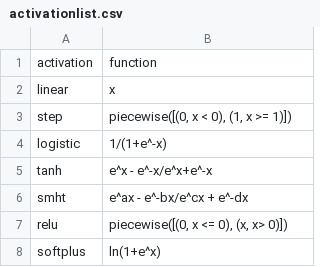
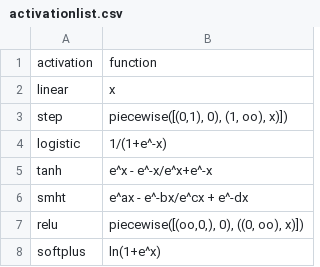
Before and after one commit to UnkDevE/silver-computing-machine, a CSV file: activationlist.csv, drawn as a sheet.

```diff
--- a/activationlist.csv
+++ b/activationlist.csv
@@ -2,3 +2,3 @@ activation;function;
 linear;x;
-step;piecewise([(0, x < 0), (1, x >= 1)]);
+step;piecewise([(0,1), 0), (1, oo), x)]);
 logistic;1/(1+e^-x);
@@ -6,3 +6,3 @@ tanh;e^x - e^-x/e^x+e^-x;
 smht;e^ax - e^-bx/e^cx + e^-dx;
-relu;piecewise([(0, x <= 0), (x, x> 0)]);
+relu;piecewise([(oo,0,), 0), ((0, oo), x)]);
 softplus;ln(1+e^x);
```
Also changed, not shown: 1 other file.
